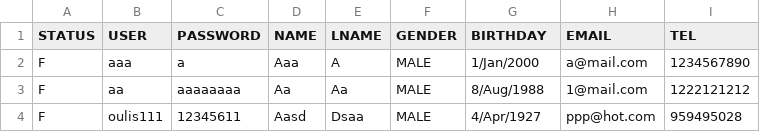
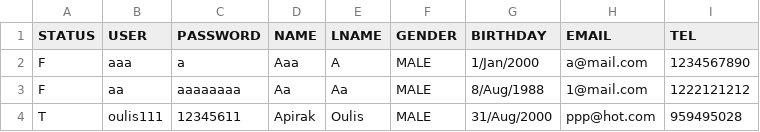
Before and after one commit to kuroisep/Unknown-Bookstore-Application, a CSV file: login.csv, drawn as a sheet.

```diff
--- a/login.csv
+++ b/login.csv
@@ -3,2 +3,2 @@ F,aaa,a,Aaa,A,MALE,1/Jan/2000,a@mail.com,1234567890
 F,aa,aaaaaaaa,Aa,Aa,MALE,8/Aug/1988,1@mail.com,1222121212
-F,oulis111,12345611,Aasd,Dsaa,MALE,4/Apr/1927,ppp@hot.com,959495028
+T,oulis111,12345611,Apirak,Oulis,MALE,31/Aug/2000,ppp@hot.com,959495028
```
